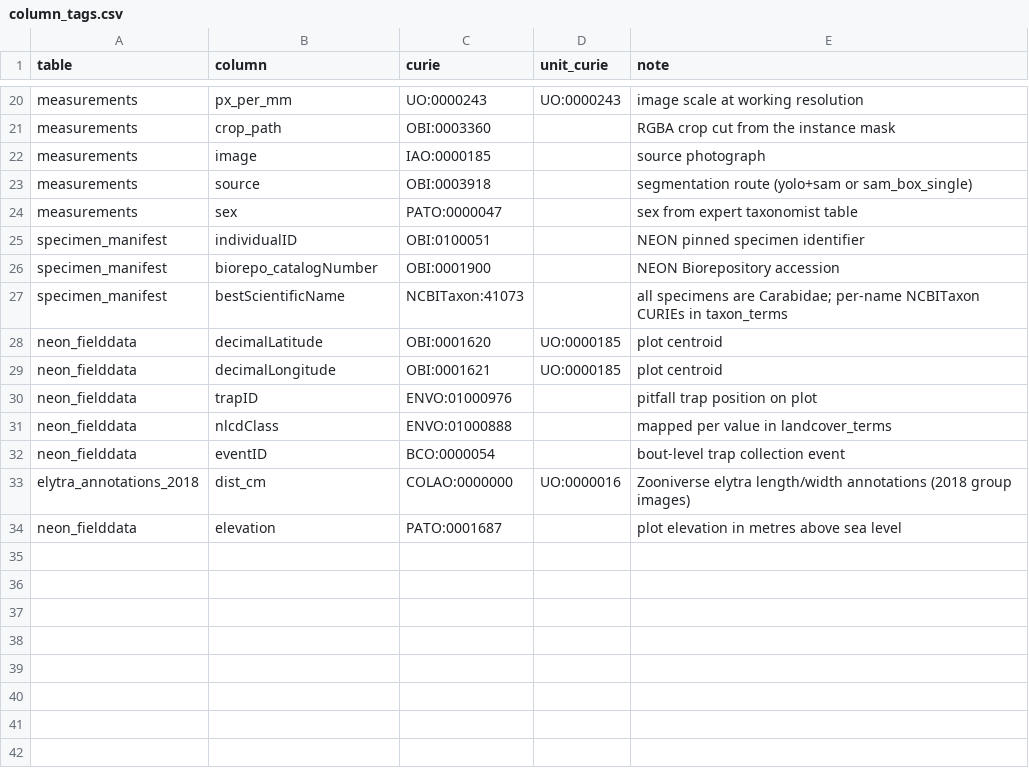
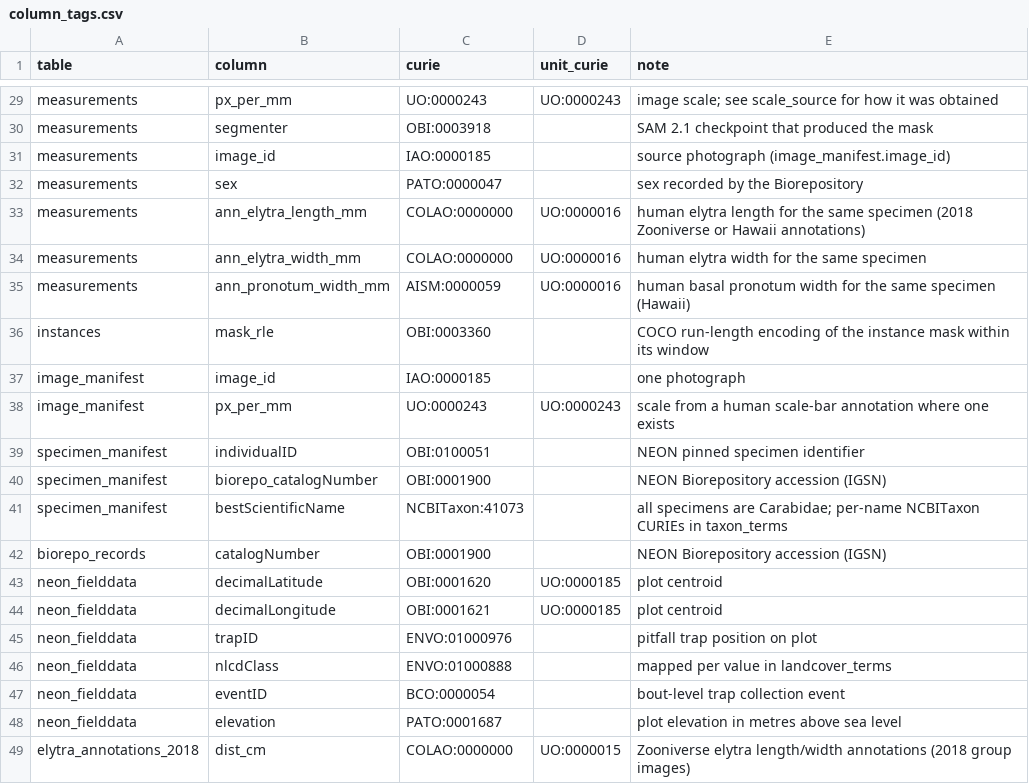
Before and after one commit to tyson-swetnam/neon-beetle-seg, a CSV file: metadata/column_tags.csv, drawn as a sheet; only a part is shown, gaps mark what is left out; removed rows and columns are numbered as before the commit, all else as after; the diff covers the shown part only; the diff names each change by its address in the sheet, - before the commit and + after, or states it on an @@ line.

```diff
--- a/metadata/column_tags.csv
+++ b/metadata/column_tags.csv
-E29 (note): image scale at working resolution
+E29 (note): image scale; see scale_source for how it was obtained
-row 21: measurements | crop_path | OBI:0003360 |  | RGBA crop cut from the instance mask
+row 30: measurements | segmenter | OBI:0003918 |  | SAM 2.1 checkpoint that produced the mask
-B31 (column): image
+B31 (column): image_id
-E31 (note): source photograph
+E31 (note): source photograph (image_manifest.image_id)
-row 23: measurements | source | OBI:0003918 |  | segmentation route (yolo+sam or sam_box_single)
-E32 (note): sex from expert taxonomist table
+E32 (note): sex recorded by the Biorepository
+row 33: measurements | ann_elytra_length_mm | COLAO:0000000 | UO:0000016 | human elytra length for the same specimen (2018 Zooniverse or Hawaii annotations)
+row 34: measurements | ann_elytra_width_mm | COLAO:0000000 | UO:0000016 | human elytra width for the same specimen
+row 35: measurements | ann_pronotum_width_mm | AISM:0000059 | UO:0000016 | human basal pronotum width for the same specimen (Hawaii)
+row 36: instances | mask_rle | OBI:0003360 |  | COCO run-length encoding of the instance mask within its window
+row 37: image_manifest | image_id | IAO:0000185 |  | one photograph
+row 38: image_manifest | px_per_mm | UO:0000243 | UO:0000243 | scale from a human scale-bar annotation where one exists
-E40 (note): NEON Biorepository accession
+E40 (note): NEON Biorepository accession (IGSN)
+row 42: biorepo_records | catalogNumber | OBI:0001900 |  | NEON Biorepository accession (IGSN)
-row 33: elytra_annotations_2018 | dist_cm | COLAO:0000000 | UO:0000016 | Zooniverse elytra length/width annotations (2018 group images)
+row 49: elytra_annotations_2018 | dist_cm | COLAO:0000000 | UO:0000015 | Zooniverse elytra length/width annotations (2018 group images)
```
Also changed, not shown: 9 added rows and 13 edited cells elsewhere in this file, metadata/landcover_terms.csv, metadata/obo_terms.csv, 9 other files.
